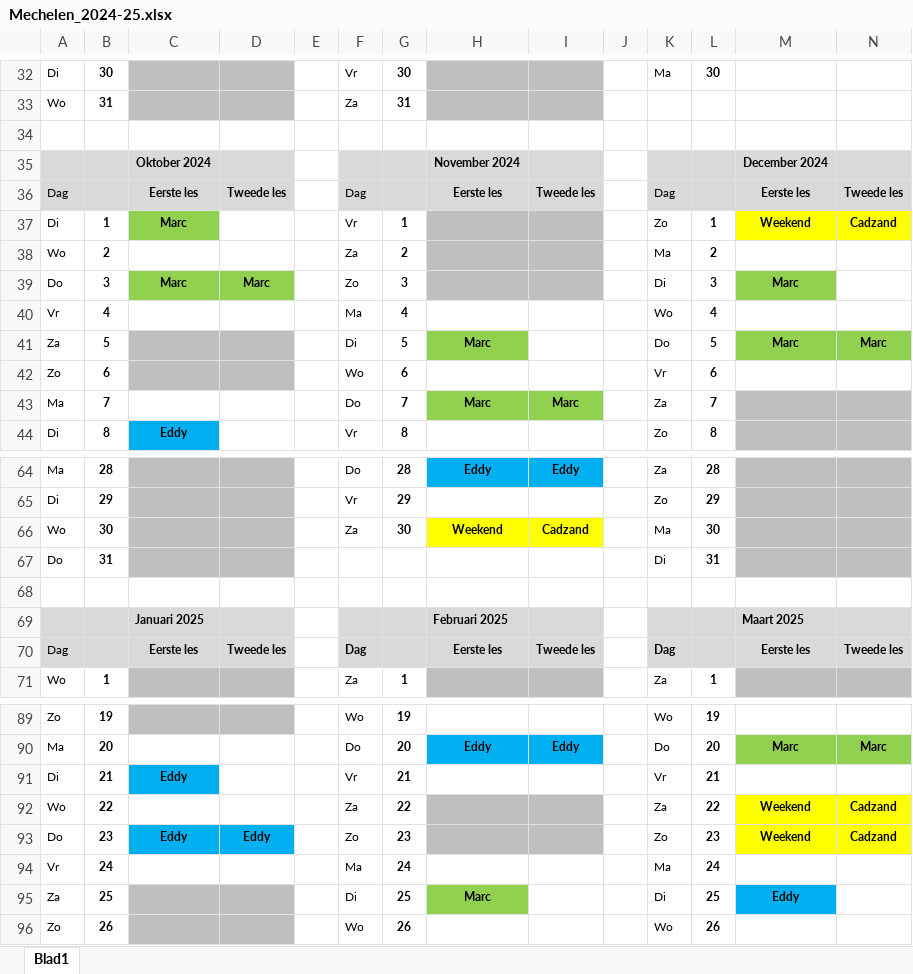
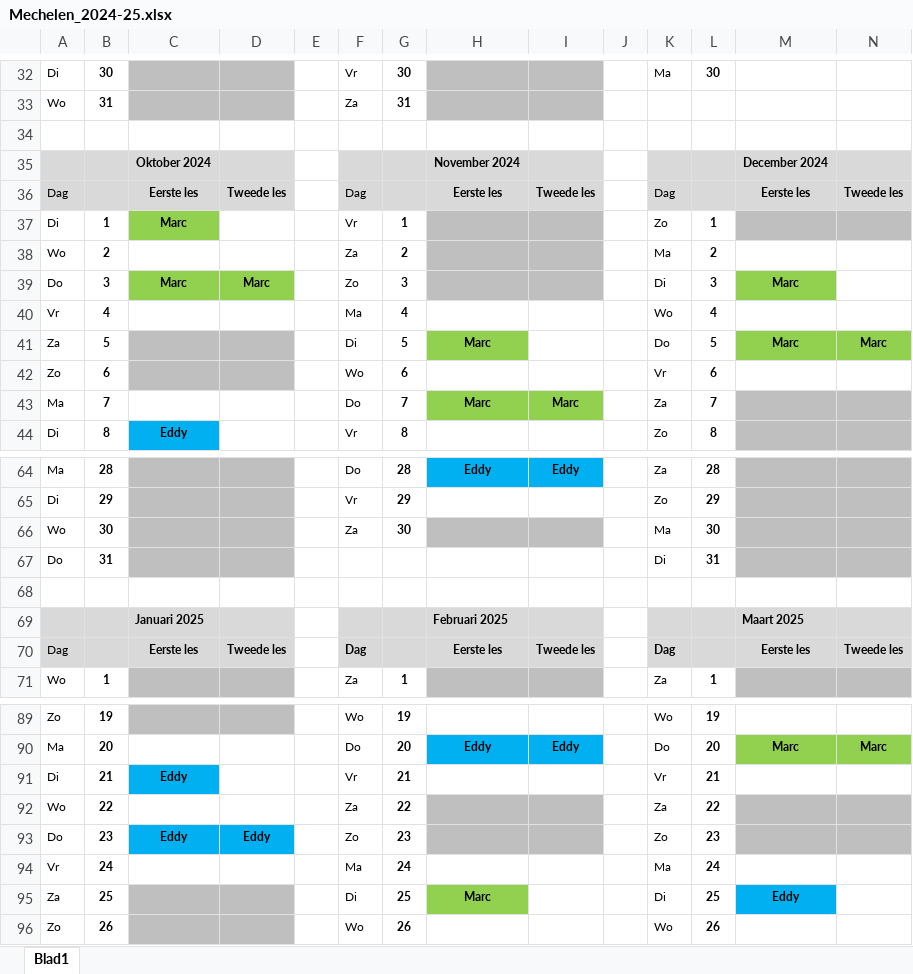
Before and after one commit to joachimVdH/EddyPresent18, an Excel workbook: flyers/Mechelen_2024-25.xlsx, sheet Blad1, drawn as a sheet; only a part is shown, gaps mark what is left out; values as stored, in another font and other column widths than the file's, no borders; the diff names each change by its address in the sheet, - before the commit and + after, or states it on an @@ line.

```diff
--- a/flyers/Mechelen_2024-25.xlsx (sheet Blad1)
+++ b/flyers/Mechelen_2024-25.xlsx (sheet Blad1)
-M37: Weekend
+M37: (empty)
-M37:N37 fill: #FFFF00
+M37:N37 fill: #BFBFBF
-N37: Cadzand
+N37: (empty)
-H66: Weekend
+H66: (empty)
-H66:I66 fill: #FFFF00
+H66:I66 fill: #BFBFBF
-I66: Cadzand
+I66: (empty)
-M92:M93: Weekend
+M92:M93: (empty)
-M92:N93 fill: #FFFF00
+M92:N93 fill: #BFBFBF
-N92:N93: Cadzand
+N92:N93: (empty)
```
Also changed, not shown: 3 other files.
